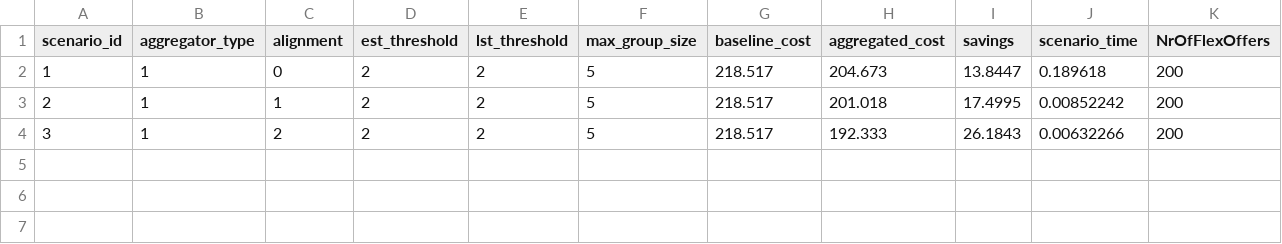
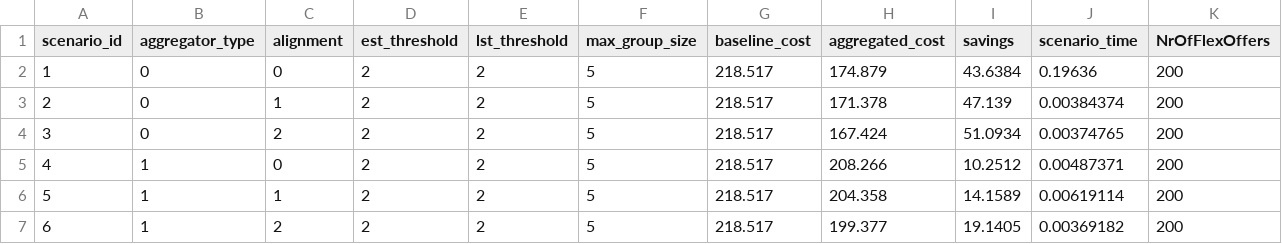
Before and after one commit to Ravnholt7507/p9-projekt, a CSV file: data/economic_savings.csv, drawn as a sheet.

```diff
--- a/data/economic_savings.csv
+++ b/data/economic_savings.csv
@@ -1,4 +1,7 @@
 scenario_id,aggregator_type,alignment,est_threshold,lst_threshold,max_group_size,baseline_cost,aggregated_cost,savings,scenario_time,NrOfFlexOffers
-1,1,0,2,2,5,218.517,204.673,13.8447,0.189618,200
-2,1,1,2,2,5,218.517,201.018,17.4995,0.00852242,200
-3,1,2,2,2,5,218.517,192.333,26.1843,0.00632266,200
+1,0,0,2,2,5,218.517,174.879,43.6384,0.19636,200
+2,0,1,2,2,5,218.517,171.378,47.139,0.00384374,200
+3,0,2,2,2,5,218.517,167.424,51.0934,0.00374765,200
+4,1,0,2,2,5,218.517,208.266,10.2512,0.00487371,200
+5,1,1,2,2,5,218.517,204.358,14.1589,0.00619114,200
+6,1,2,2,2,5,218.517,199.377,19.1405,0.00369182,200
```
Also changed, not shown: 2 other files.
